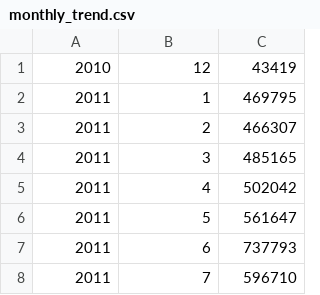
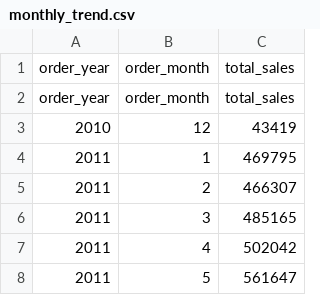
Before and after one commit to dayronknows/sql-retail-analytics, a CSV file: assets/data/monthly_trend.csv, drawn as a sheet; only a part is shown; the shorter side is filled out with more unchanged rows; the diff names each change by its address in the sheet, - before the commit and + after, or states it on an @@ line.

```diff
--- a/assets/data/monthly_trend.csv
+++ b/assets/data/monthly_trend.csv
+row 1: order_year | order_month | total_sales
+row 2: order_year | order_month | total_sales
```
Also changed, not shown: assets/data/cumulative_sales.csv, assets/data/top_customers.csv, 2 other files.
